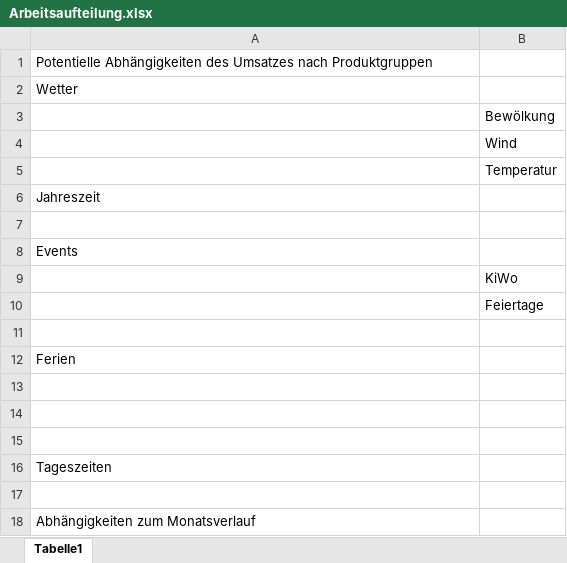
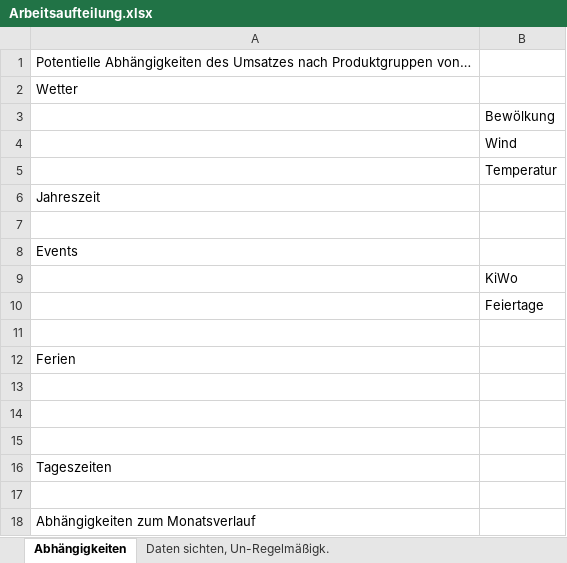
Before and after one commit to lindenau-tobias/Data-Science-Gruppe-2-Teamordner, an Excel workbook: Arbeitsaufteilung.xlsx, sheet Abhängigkeiten, drawn as a sheet; values as stored, in another font and other column widths than the file's, no borders; the diff names each change by its address in the sheet, - before the commit and + after, or states it on an @@ line.

Commit message:
v3

```diff
--- a/Arbeitsaufteilung.xlsx (sheet Abhängigkeiten)
+++ b/Arbeitsaufteilung.xlsx (sheet Abhängigkeiten)
-sheet tab: Tabelle1
+sheet tab: Abhängigkeiten
+sheet tab: Daten sichten, Un-Regelmäßigk.
-A1: …nach Produktgruppen
+A1: …nach Produktgruppen von…
```
